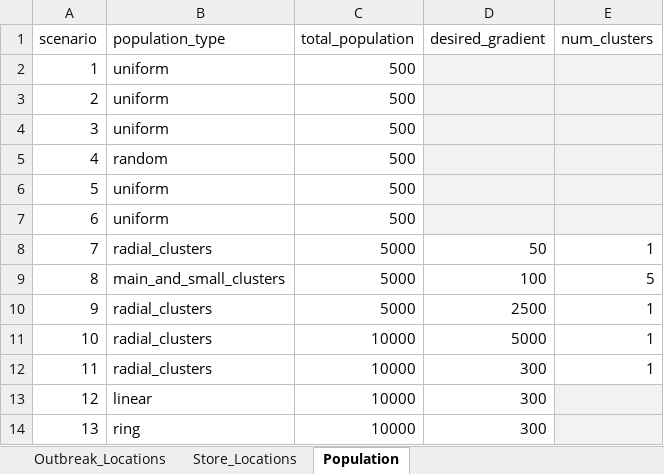
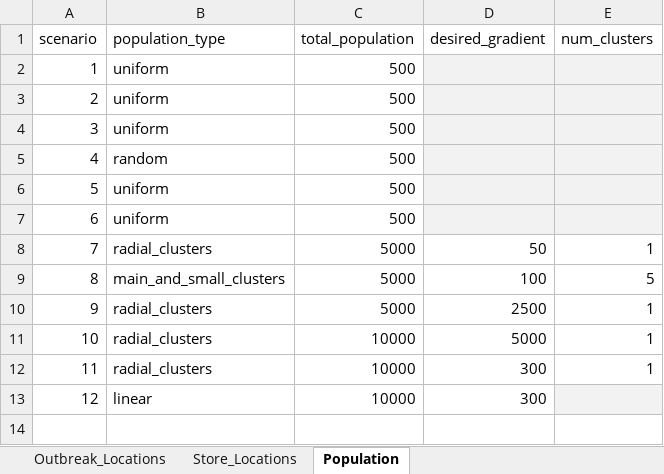
Before and after one commit to SandraRudeloff/Pattern_Comparison_Toy_Example, an Excel workbook: Traceback_Model/Data/scenarios.xlsx, sheet Population, drawn as a sheet; values as stored, in another font and other column widths than the file's, no borders; the diff names each change by its address in the sheet, - before the commit and + after, or states it on an @@ line.

Commit message:
scenarios & results

```diff
--- a/Traceback_Model/Data/scenarios.xlsx (sheet Population)
+++ b/Traceback_Model/Data/scenarios.xlsx (sheet Population)
-row 14: 13 | ring | 10000 | 300
```
Also changed, not shown: 12 other files.
